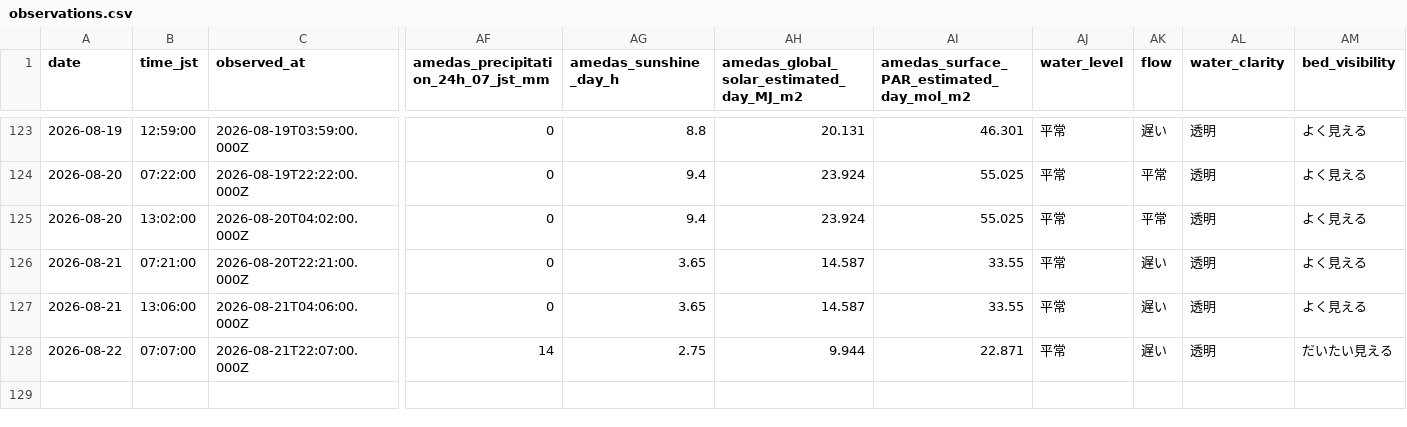
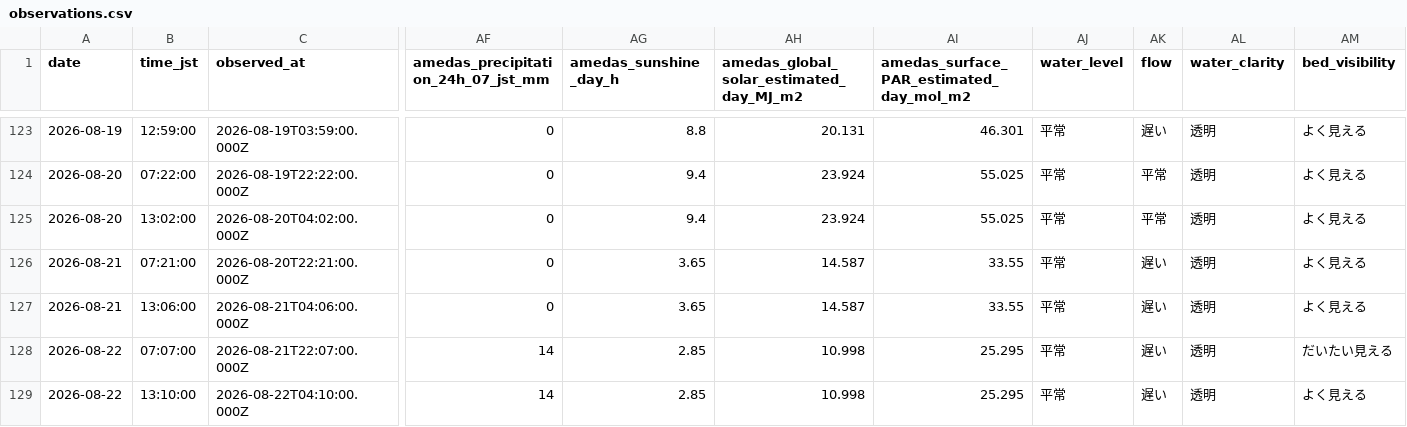
Before and after one commit to hiroshi75/ohgurigawa-water-observatory, a CSV file: data/observations.csv, drawn as a sheet; only a part is shown, gaps mark what is left out; rows hold the shown columns only; the diff names each change by its address in the sheet, - before the commit and + after, or states it on an @@ line.

Commit message:
Publish observation data 2026-08-22

```diff
--- a/data/observations.csv
+++ b/data/observations.csv
-AG128 (amedas_sunshine_day_h): 2.75
+AG128 (amedas_sunshine_day_h): 2.85
-AH128: 9.944
+AH128: 10.998
-AI128: 22.871
+AI128: 25.295
+row 129: 2026-08-22 | 13:10:00 | 2026-08-22T04:10:00.000Z | 14 | 2.85 | 10.998 | 25.295 | 平常 | 遅い | 透明 | よく見える
```
Also changed, not shown: data/daily_metrics.csv, 7 other files.
